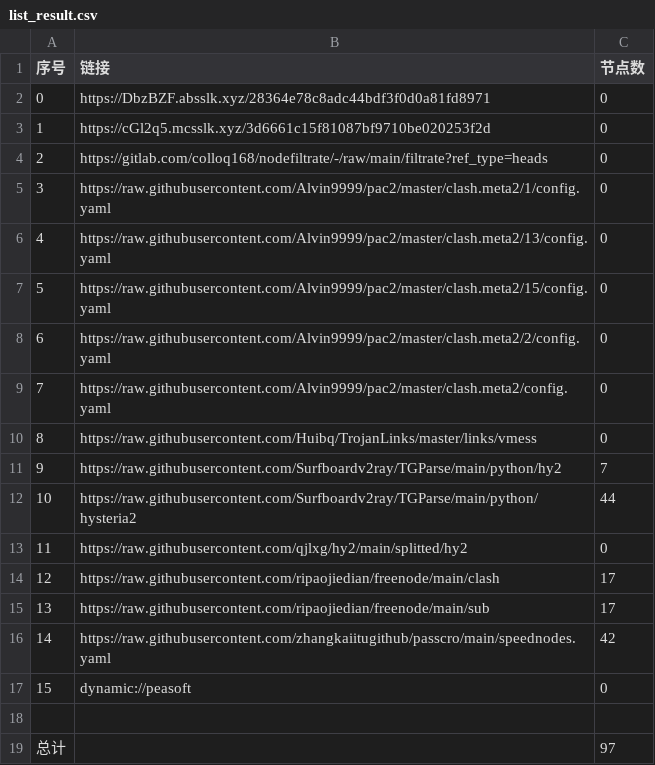
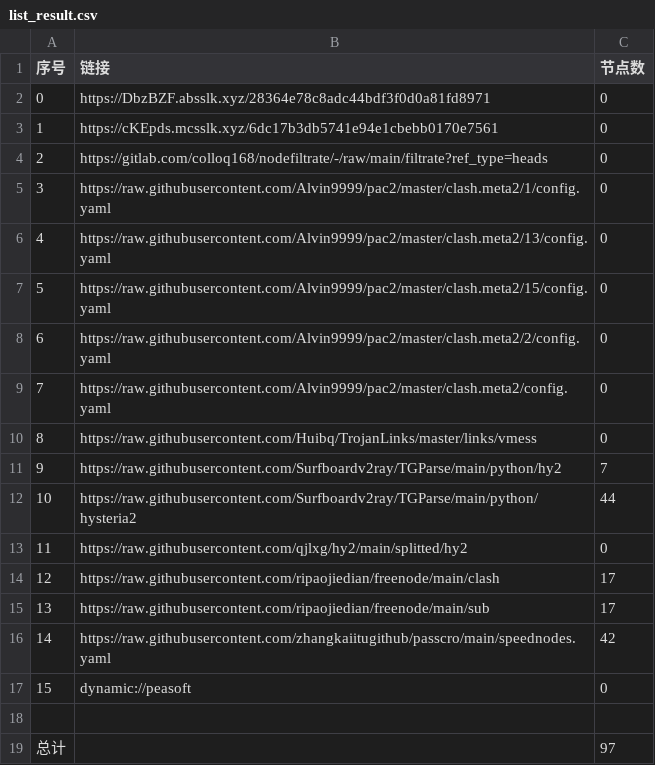
Before and after one commit to flyinghighly/NoMoreWalls, a CSV file: list_result.csv, drawn as a sheet.

```diff
--- a/list_result.csv
+++ b/list_result.csv
@@ -2,3 +2,3 @@
 0,https://DbzBZF.absslk.xyz/28364e78c8adc44bdf3f0d0a81fd8971,0
-1,https://cGl2q5.mcsslk.xyz/3d6661c15f81087bf9710be020253f2d,0
+1,https://cKEpds.mcsslk.xyz/6dc17b3db5741e94e1cbebb0170e7561,0
 2,https://gitlab.com/colloq168/nodefiltrate/-/raw/main/filtrate?ref_type=heads,0
```
Also changed, not shown: 3 other files.
